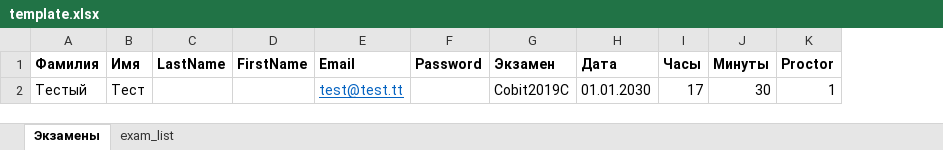
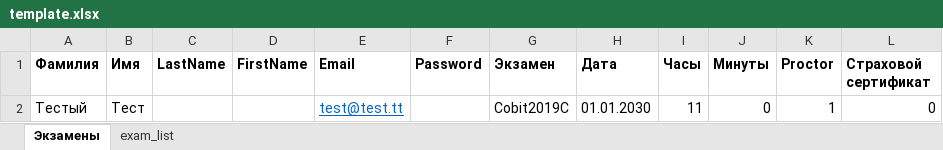
Before and after one commit to SGVp15/ite_proctor_exam_telegram_bot, an Excel workbook: data/output/template/template.xlsx, sheet Экзамены, drawn as a sheet; values as stored, in another font and other column widths than the file's, no borders; the diff names each change by its address in the sheet, - before the commit and + after, or states it on an @@ line.

```diff
--- a/data/output/template/template.xlsx (sheet Экзамены)
+++ b/data/output/template/template.xlsx (sheet Экзамены)
+column L (Страховой сертификат), row 2: 0
-I2 (Часы): 17
+I2 (Часы): 11
-J2 (Минуты): 30
+J2 (Минуты): 0
```
Also changed, not shown: 2 other files.
